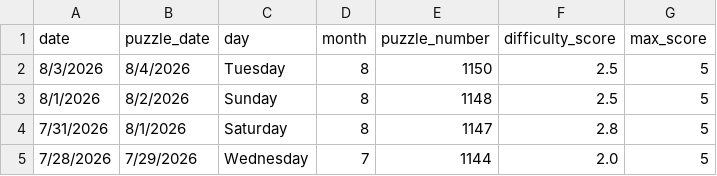
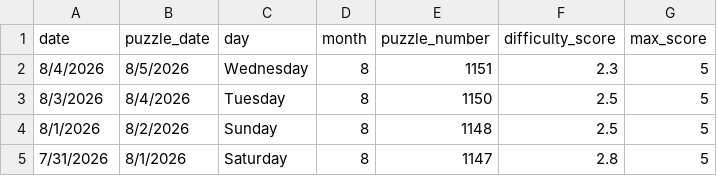
Before and after one commit to EricSev/connections_difficulty_scraper, a CSV file: data/connections_difficulty_four_day.csv, drawn as a sheet.

```diff
--- a/data/connections_difficulty_four_day.csv
+++ b/data/connections_difficulty_four_day.csv
@@ -1,2 +1,3 @@
 date,puzzle_date,day,month,puzzle_number,difficulty_score,max_score
+8/4/2026,8/5/2026,Wednesday,8,1151,2.3,5
 8/3/2026,8/4/2026,Tuesday,8,1150,2.5,5
@@ -4,2 +5 @@ date,puzzle_date,day,month,puzzle_number,difficulty_score,max_score
 7/31/2026,8/1/2026,Saturday,8,1147,2.8,5
-7/28/2026,7/29/2026,Wednesday,7,1144,2.0,5
```
Also changed, not shown: data/connections_difficulty_daily.csv, data/connections_difficulty_history.csv, 3 other files.
